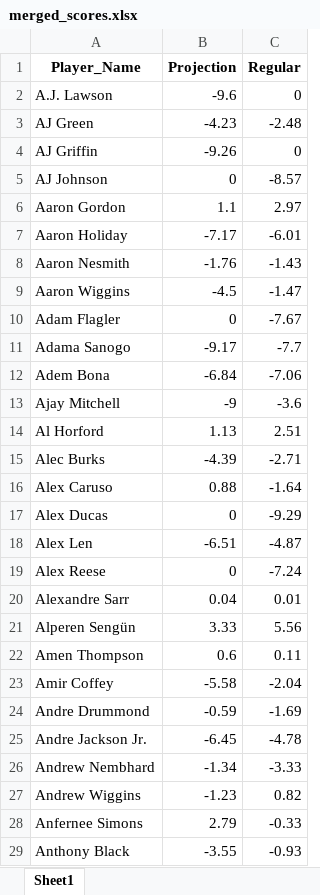
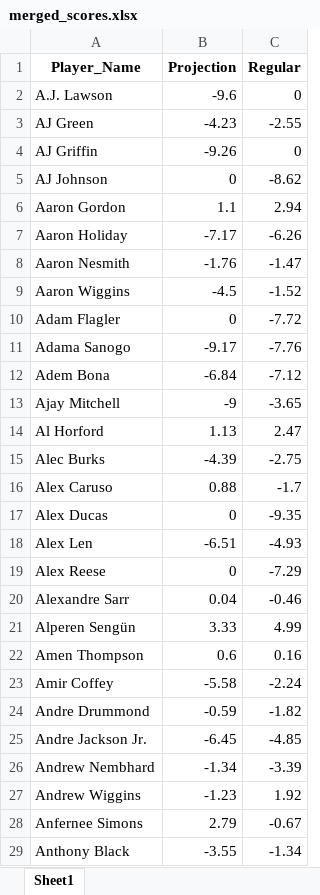
Before and after one commit to ikucukkaya/TradeMachine, an Excel workbook: data/merged_scores.xlsx, sheet Sheet1, drawn as a sheet; only a part is shown; values as stored, in another font and other column widths than the file's, no borders; the diff covers the shown part only; the diff names each change by its address in the sheet, - before the commit and + after, or states it on an @@ line.

```diff
--- a/data/merged_scores.xlsx (sheet Sheet1)
+++ b/data/merged_scores.xlsx (sheet Sheet1)
-C3 (Regular): -2.48
+C3 (Regular): -2.55
-C5 (Regular): -8.57
+C5 (Regular): -8.62
-C6 (Regular): 2.97
+C6 (Regular): 2.94
-C7 (Regular): -6.01
+C7 (Regular): -6.26
-C8 (Regular): -1.43
+C8 (Regular): -1.47
-C9 (Regular): -1.47
+C9 (Regular): -1.52
-C10 (Regular): -7.67
+C10 (Regular): -7.72
-C11 (Regular): -7.7
+C11 (Regular): -7.76
-C12 (Regular): -7.06
+C12 (Regular): -7.12
-C13 (Regular): -3.6
+C13 (Regular): -3.65
-C14 (Regular): 2.51
+C14 (Regular): 2.47
-C15 (Regular): -2.71
+C15 (Regular): -2.75
-C16 (Regular): -1.64
+C16 (Regular): -1.7
-C17 (Regular): -9.29
+C17 (Regular): -9.35
-C18 (Regular): -4.87
+C18 (Regular): -4.93
-C19 (Regular): -7.24
+C19 (Regular): -7.29
-C20 (Regular): 0.01
+C20 (Regular): -0.46
-C21 (Regular): 5.56
+C21 (Regular): 4.99
-C22 (Regular): 0.11
+C22 (Regular): 0.16
-C23 (Regular): -2.04
+C23 (Regular): -2.24
-C24 (Regular): -1.69
+C24 (Regular): -1.82
-C25 (Regular): -4.78
+C25 (Regular): -4.85
-C26 (Regular): -3.33
+C26 (Regular): -3.39
-C27 (Regular): 0.82
+C27 (Regular): 1.92
-C28 (Regular): -0.33
+C28 (Regular): -0.67
-C29 (Regular): -0.93
+C29 (Regular): -1.34
```
Also changed, not shown: 1 added row and 450 edited cells elsewhere in this sheet, data/2024-25_NBA_Regular_Season_Updated_daily.xlsx, data/2024-25_Rest_of_Season_Rankings_Projections_updated_daily.xlsx.
